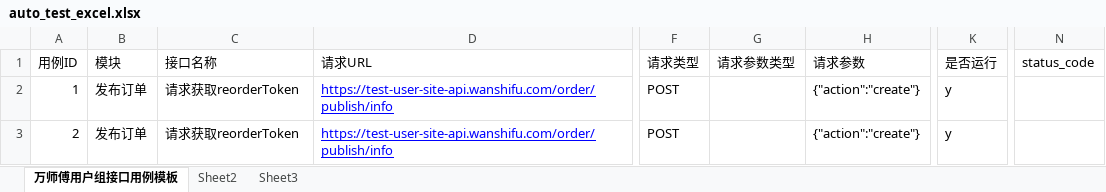
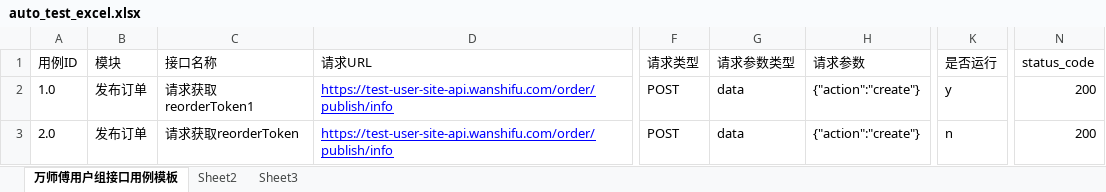
Before and after one commit to OPQ8322692/zwh_autotest22213, an Excel workbook: data/auto_test_excel.xlsx, sheet 万师傅用户组接口用例模板, drawn as a sheet; only a part is shown, gaps mark what is left out; values as stored, in another font and other column widths than the file's, no borders; the diff covers the shown part only; the diff names each change by its address in the sheet, - before the commit and + after, or states it on an @@ line.

```diff
--- a/data/auto_test_excel.xlsx (sheet 万师傅用户组接口用例模板)
+++ b/data/auto_test_excel.xlsx (sheet 万师傅用户组接口用例模板)
-A2 (用例ID): 1
+A2 (用例ID): 1.0
-C2 (接口名称): 请求获取reorderToken
+C2 (接口名称): 请求获取reorderToken1
-G2:G3 (请求参数类型): (empty)
+G2:G3 (请求参数类型): data
-N2:N3 (status_code): (empty)
+N2:N3 (status_code): 200
-A3 (用例ID): 2
+A3 (用例ID): 2.0
-K3 (是否运行): y
+K3 (是否运行): n
```
Also changed, not shown: 1 added row elsewhere in this sheet, 36 other files.
